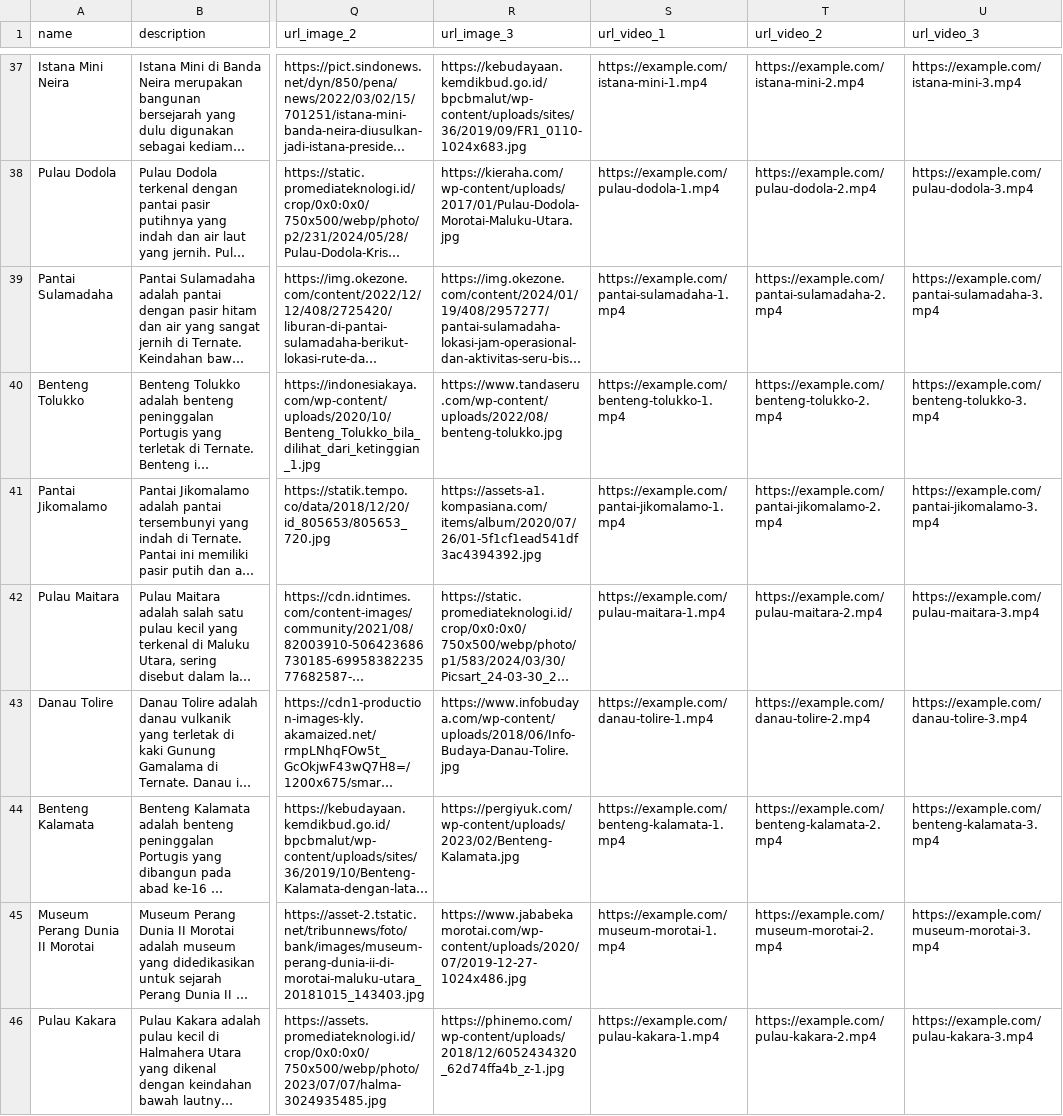
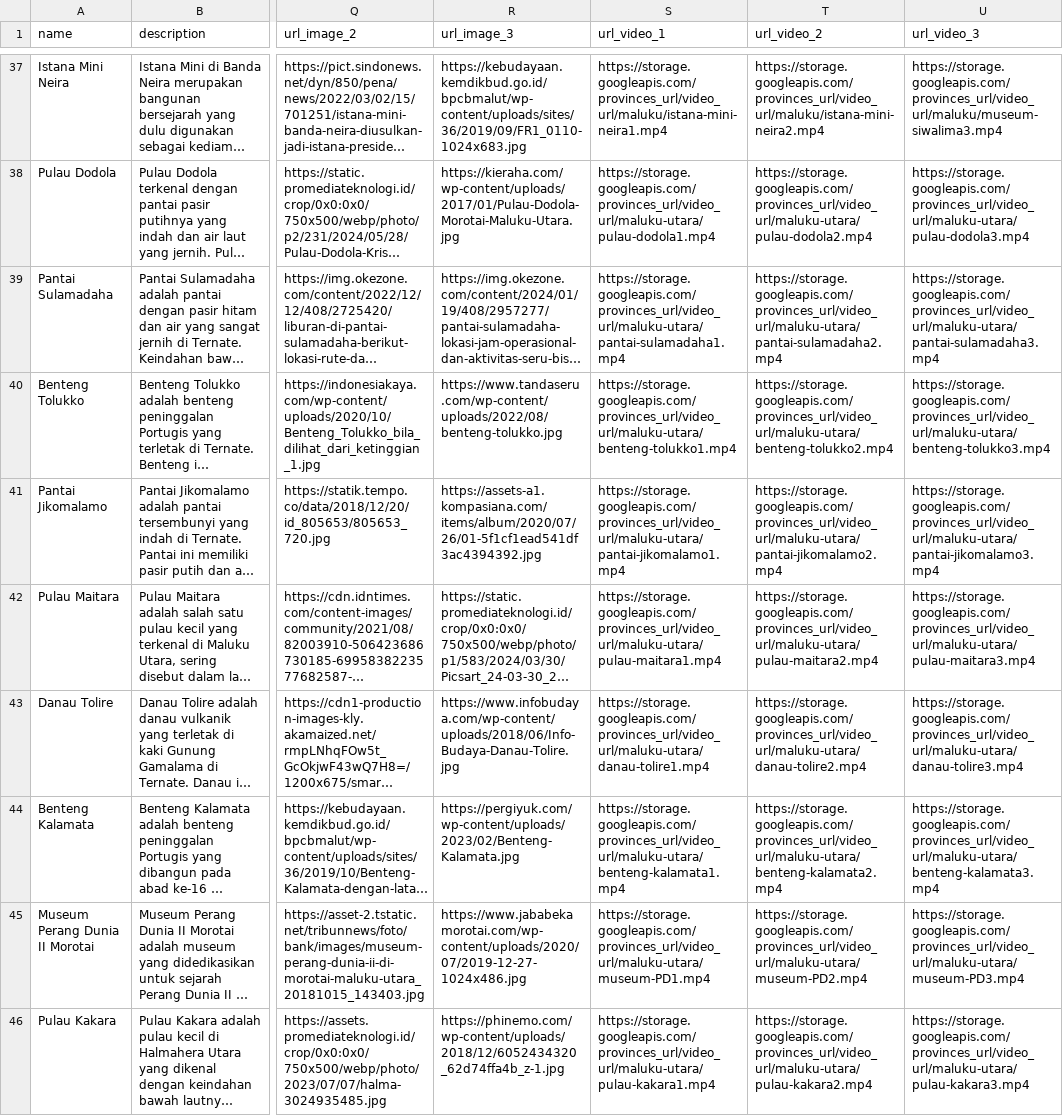
Before and after one commit to Capstone-Project-Sustain-Tour-Group-3/de-capstone, a CSV file: data_destination_rayhan.csv, drawn as a sheet; only a part is shown, gaps mark what is left out; long unchanged cells end in …; the diff covers the shown part only; the diff names each change by its address in the sheet, - before the commit and + after, or states it on an @@ line.

Commit message:
add data video maluku done

```diff
--- a/data_destination_rayhan.csv
+++ b/data_destination_rayhan.csv
-S37 (url_video_1): https://example.com/istana-mini-1.mp4
+S37 (url_video_1): https://storage.googleapis.com/provinces_url/video_url/maluku/istana-mini-neira1.mp4
-T37 (url_video_2): https://example.com/istana-mini-2.mp4
+T37 (url_video_2): https://storage.googleapis.com/provinces_url/video_url/maluku/istana-mini-neira2.mp4
-U37 (url_video_3): https://example.com/istana-mini-3.mp4
+U37 (url_video_3): https://storage.googleapis.com/provinces_url/video_url/maluku/museum-siwalima3.mp4
-S38 (url_video_1): https://example.com/pulau-dodola-1.mp4
+S38 (url_video_1): https://storage.googleapis.com/provinces_url/video_url/maluku-utara/pulau-dodola1.mp4
-T38 (url_video_2): https://example.com/pulau-dodola-2.mp4
+T38 (url_video_2): https://storage.googleapis.com/provinces_url/video_url/maluku-utara/pulau-dodola2.mp4
-U38 (url_video_3): https://example.com/pulau-dodola-3.mp4
+U38 (url_video_3): https://storage.googleapis.com/provinces_url/video_url/maluku-utara/pulau-dodola3.mp4
-S39 (url_video_1): https://example.com/pantai-sulamadaha-1.mp4
+S39 (url_video_1): https://storage.googleapis.com/provinces_url/video_url/maluku-utara/pantai-sulamadaha1.mp4
-T39 (url_video_2): https://example.com/pantai-sulamadaha-2.mp4
+T39 (url_video_2): https://storage.googleapis.com/provinces_url/video_url/maluku-utara/pantai-sulamadaha2.mp4
-U39 (url_video_3): https://example.com/pantai-sulamadaha-3.mp4
+U39 (url_video_3): https://storage.googleapis.com/provinces_url/video_url/maluku-utara/pantai-sulamadaha3.mp4
-S40 (url_video_1): https://example.com/benteng-tolukko-1.mp4
+S40 (url_video_1): https://storage.googleapis.com/provinces_url/video_url/maluku-utara/benteng-tolukko1.mp4
-T40 (url_video_2): https://example.com/benteng-tolukko-2.mp4
+T40 (url_video_2): https://storage.googleapis.com/provinces_url/video_url/maluku-utara/benteng-tolukko2.mp4
-U40 (url_video_3): https://example.com/benteng-tolukko-3.mp4
+U40 (url_video_3): https://storage.googleapis.com/provinces_url/video_url/maluku-utara/benteng-tolukko3.mp4
-S41 (url_video_1): https://example.com/pantai-jikomalamo-1.mp4
+S41 (url_video_1): https://storage.googleapis.com/provinces_url/video_url/maluku-utara/pantai-jikomalamo1.mp4
-T41 (url_video_2): https://example.com/pantai-jikomalamo-2.mp4
+T41 (url_video_2): https://storage.googleapis.com/provinces_url/video_url/maluku-utara/pantai-jikomalamo2.mp4
-U41 (url_video_3): https://example.com/pantai-jikomalamo-3.mp4
+U41 (url_video_3): https://storage.googleapis.com/provinces_url/video_url/maluku-utara/pantai-jikomalamo3.mp4
-S42 (url_video_1): https://example.com/pulau-maitara-1.mp4
+S42 (url_video_1): https://storage.googleapis.com/provinces_url/video_url/maluku-utara/pulau-maitara1.mp4
-T42 (url_video_2): https://example.com/pulau-maitara-2.mp4
+T42 (url_video_2): https://storage.googleapis.com/provinces_url/video_url/maluku-utara/pulau-maitara2.mp4
-U42 (url_video_3): https://example.com/pulau-maitara-3.mp4
+U42 (url_video_3): https://storage.googleapis.com/provinces_url/video_url/maluku-utara/pulau-maitara3.mp4
-S43 (url_video_1): https://example.com/danau-tolire-1.mp4
+S43 (url_video_1): https://storage.googleapis.com/provinces_url/video_url/maluku-utara/danau-tolire1.mp4
-T43 (url_video_2): https://example.com/danau-tolire-2.mp4
+T43 (url_video_2): https://storage.googleapis.com/provinces_url/video_url/maluku-utara/danau-tolire2.mp4
-U43 (url_video_3): https://example.com/danau-tolire-3.mp4
+U43 (url_video_3): https://storage.googleapis.com/provinces_url/video_url/maluku-utara/danau-tolire3.mp4
-S44 (url_video_1): https://example.com/benteng-kalamata-1.mp4
+S44 (url_video_1): https://storage.googleapis.com/provinces_url/video_url/maluku-utara/benteng-kalamata1.mp4
-T44 (url_video_2): https://example.com/benteng-kalamata-2.mp4
+T44 (url_video_2): https://storage.googleapis.com/provinces_url/video_url/maluku-utara/benteng-kalamata2.mp4
-U44 (url_video_3): https://example.com/benteng-kalamata-3.mp4
+U44 (url_video_3): https://storage.googleapis.com/provinces_url/video_url/maluku-utara/benteng-kalamata3.mp4
-S45 (url_video_1): https://example.com/museum-morotai-1.mp4
+S45 (url_video_1): https://storage.googleapis.com/provinces_url/video_url/maluku-utara/museum-PD1.mp4
-T45 (url_video_2): https://example.com/museum-morotai-2.mp4
+T45 (url_video_2): https://storage.googleapis.com/provinces_url/video_url/maluku-utara/museum-PD2.mp4
-U45 (url_video_3): https://example.com/museum-morotai-3.mp4
+U45 (url_video_3): https://storage.googleapis.com/provinces_url/video_url/maluku-utara/museum-PD3.mp4
-S46 (url_video_1): https://example.com/pulau-kakara-1.mp4
+S46 (url_video_1): https://storage.googleapis.com/provinces_url/video_url/maluku-utara/pulau-kakara1.mp4
-T46 (url_video_2): https://example.com/pulau-kakara-2.mp4
+T46 (url_video_2): https://storage.googleapis.com/provinces_url/video_url/maluku-utara/pulau-kakara2.mp4
-U46 (url_video_3): https://example.com/pulau-kakara-3.mp4
+U46 (url_video_3): https://storage.googleapis.com/provinces_url/video_url/maluku-utara/pulau-kakara3.mp4
```
Also changed, not shown: 33 edited cells elsewhere in this file.
